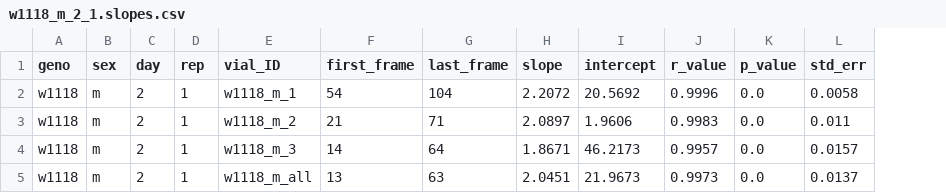
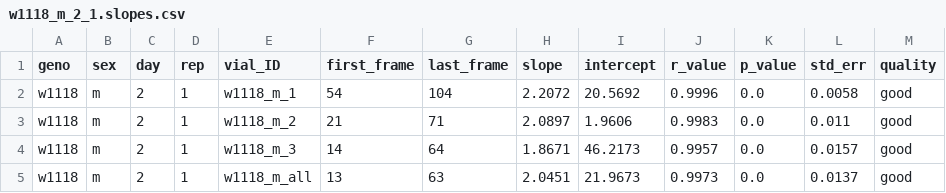
Before and after one commit to jasonmoorthy11-hub/FreeClimber, a CSV file: example/w1118_m_2_1.slopes.csv, drawn as a sheet; the diff names each change by its address in the sheet, - before the commit and + after, or states it on an @@ line.

```diff
--- a/example/w1118_m_2_1.slopes.csv
+++ b/example/w1118_m_2_1.slopes.csv
+column M (quality), rows 2-5: all good
```
Also changed, not shown: 7 other files.
